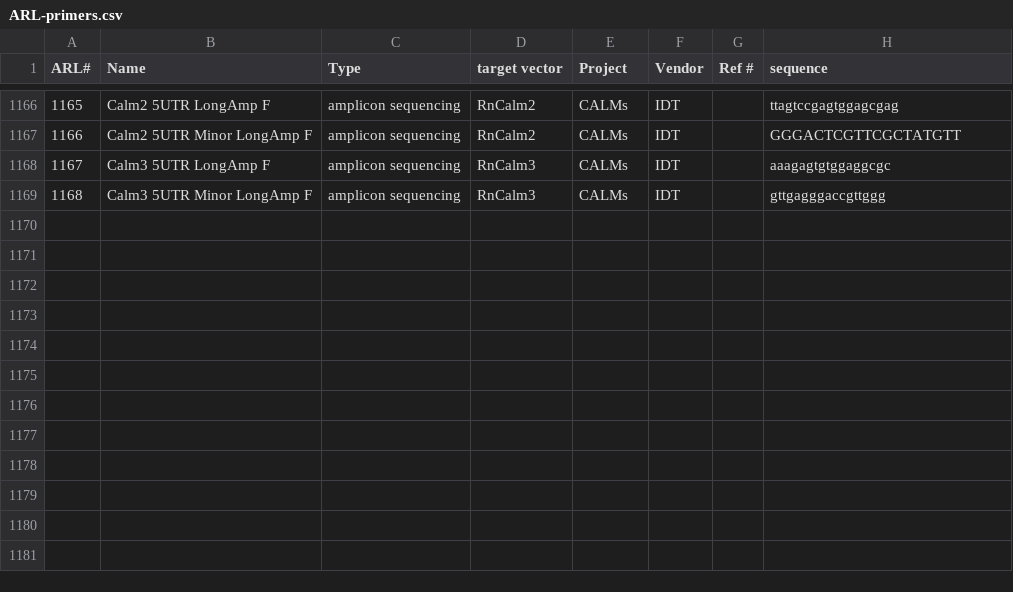
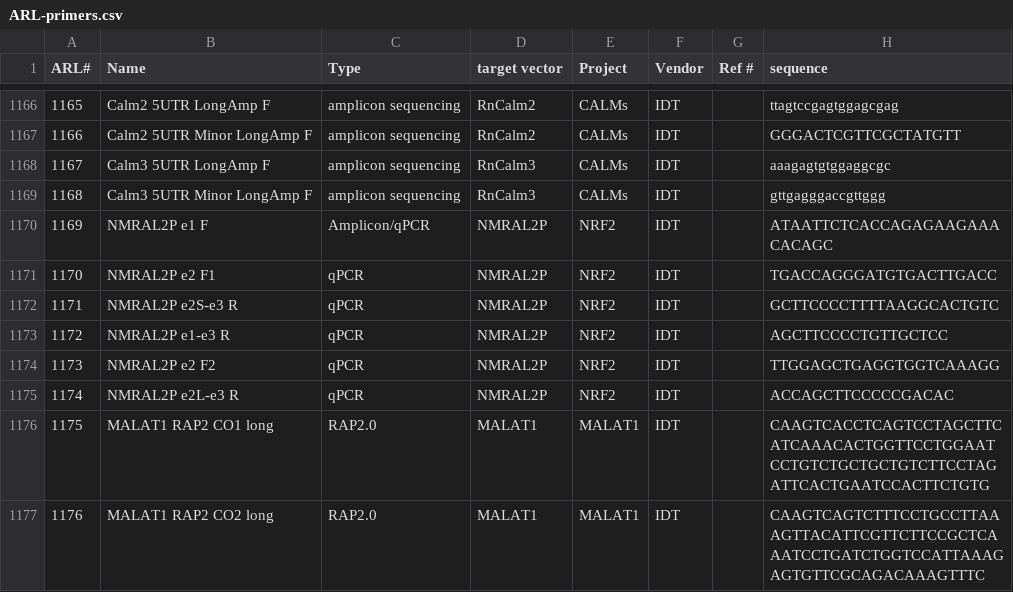
Before and after one commit to chaseaw/anRNAlab-Protocols, a CSV file: ARL-primers.csv, drawn as a sheet; only a part is shown, gaps mark what is left out.

Commit message:
to 1176

```diff
--- a/ARL-primers.csv
+++ b/ARL-primers.csv
@@ -1169 +1169,9 @@ ARL#,Name,Type,target vector,Project,Vendor,Ref #,sequence
 1168,Calm3 5UTR Minor LongAmp F,amplicon sequencing,RnCalm3,CALMs,IDT,,gttgagggaccgttggg
+1169,NMRAL2P e1 F,Amplicon/qPCR,NMRAL2P,NRF2,IDT,,ATAATTCTCACCAGAGAAGAAACACAGC
+1170,NMRAL2P e2 F1,qPCR,NMRAL2P,NRF2,IDT,,TGACCAGGGATGTGACTTGACC
+1171,NMRAL2P e2S-e3 R,qPCR,NMRAL2P,NRF2,IDT,,GCTTCCCCTTTTAAGGCACTGTC
+1172,NMRAL2P e1-e3 R,qPCR,NMRAL2P,NRF2,IDT,,AGCTTCCCCTGTTGCTCC
+1173,NMRAL2P e2 F2,qPCR,NMRAL2P,NRF2,IDT,,TTGGAGCTGAGGTGGTCAAAGG
+1174,NMRAL2P e2L-e3 R,qPCR,NMRAL2P,NRF2,IDT,,ACCAGCTTCCCCCGACAC
+1175,MALAT1 RAP2 CO1 long,RAP2.0,MALAT1,MALAT1,IDT,,CAAGTCACCTCAGTCCTAGCTTCATCAAACACTGGTTCCTGGAATCCTGTCTGCTGCTGTCTTCCTAGATTCACTGAATCCACTTCTGTG
+1176,MALAT1 RAP2 CO2 long,RAP2.0,MALAT1,MALAT1,IDT,,CAAGTCAGTCTTTCCTGCCTTAAAGTTACATTCGTTCTTCCGCTCAAATCCTGATCTGGTCCATTAAAGAGTGTTCGCAGACAAAGTTTC
```
